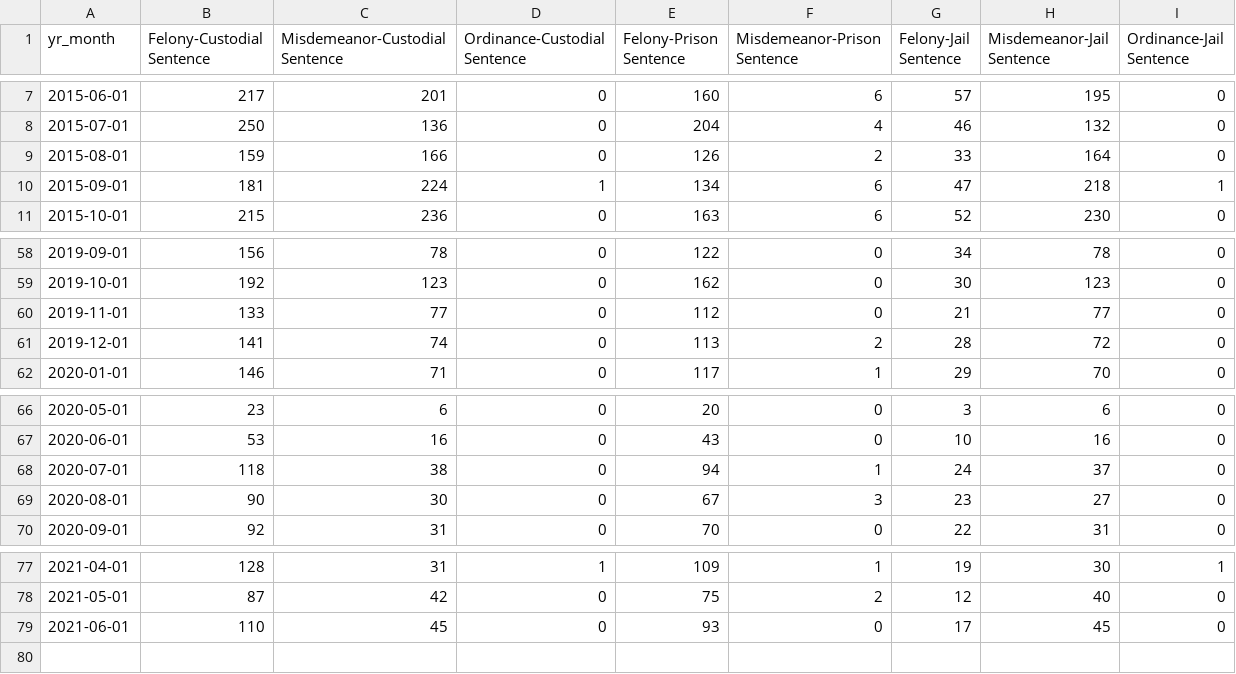
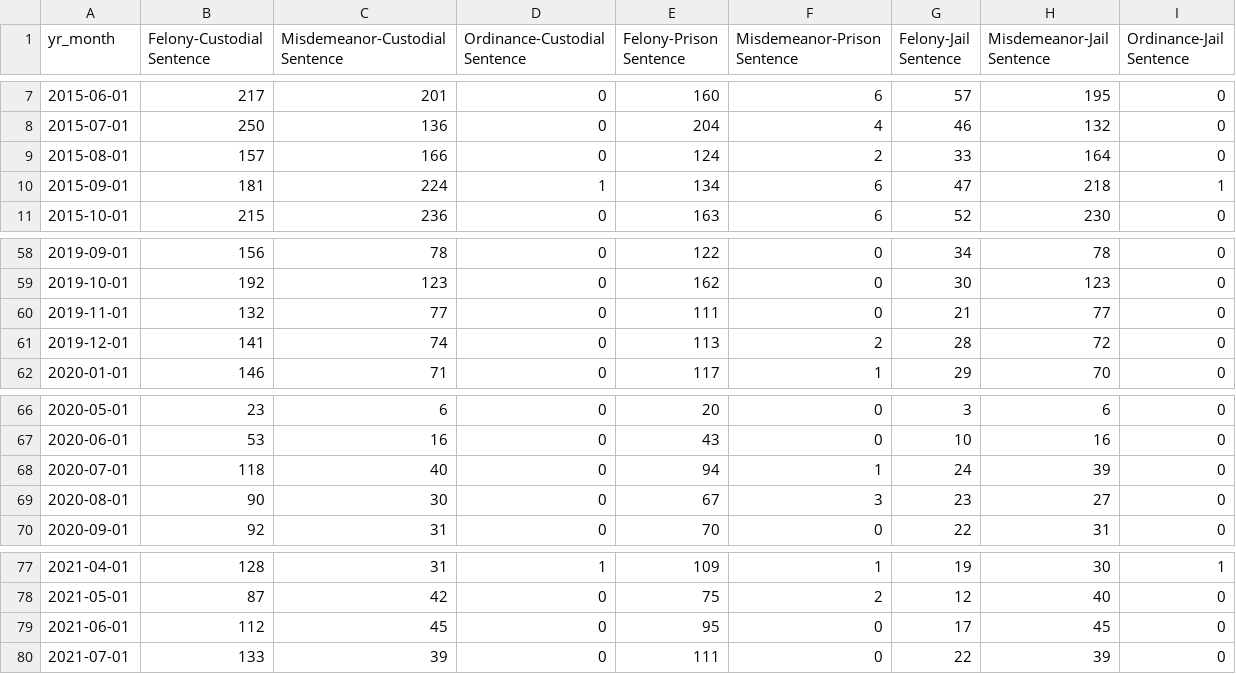
Before and after one commit to milwaukeedao/mke-da-dashboard-data, a CSV file: sentencing/general_trends_prison_jail.csv, drawn as a sheet; only a part is shown, gaps mark what is left out.

Commit message:
monthly data update

```diff
--- a/sentencing/general_trends_prison_jail.csv
+++ b/sentencing/general_trends_prison_jail.csv
@@ -8,3 +8,3 @@ yr_month,Felony-Custodial Sentence,Misdemeanor-Custodial Sentence,Ordinance-Cust
 2015-07-01,250,136,0,204,4,46,132,0
-2015-08-01,159,166,0,126,2,33,164,0
+2015-08-01,157,166,0,124,2,33,164,0
 2015-09-01,181,224,1,134,6,47,218,1
@@ -59,3 +59,3 @@ yr_month,Felony-Custodial Sentence,Misdemeanor-Custodial Sentence,Ordinance-Cust
 2019-10-01,192,123,0,162,0,30,123,0
-2019-11-01,133,77,0,112,0,21,77,0
+2019-11-01,132,77,0,111,0,21,77,0
 2019-12-01,141,74,0,113,2,28,72,0
@@ -67,3 +67,3 @@ yr_month,Felony-Custodial Sentence,Misdemeanor-Custodial Sentence,Ordinance-Cust
 2020-06-01,53,16,0,43,0,10,16,0
-2020-07-01,118,38,0,94,1,24,37,0
+2020-07-01,118,40,0,94,1,24,39,0
 2020-08-01,90,30,0,67,3,23,27,0
@@ -78,2 +78,3 @@ yr_month,Felony-Custodial Sentence,Misdemeanor-Custodial Sentence,Ordinance-Cust
 2021-05-01,87,42,0,75,2,12,40,0
-2021-06-01,110,45,0,93,0,17,45,0
+2021-06-01,112,45,0,95,0,17,45,0
+2021-07-01,133,39,0,111,0,22,39,0
```
Also changed, not shown: dispo/fel_dispo.csv, dispo/mis_dispo.csv, 40 other files.
